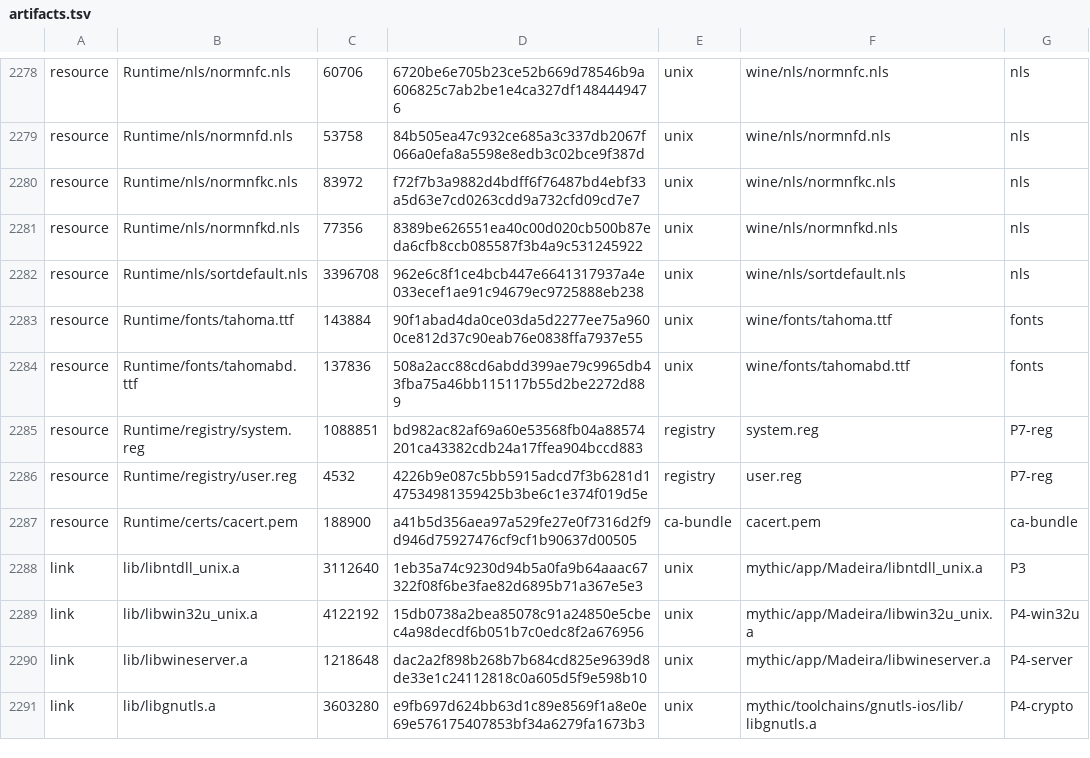
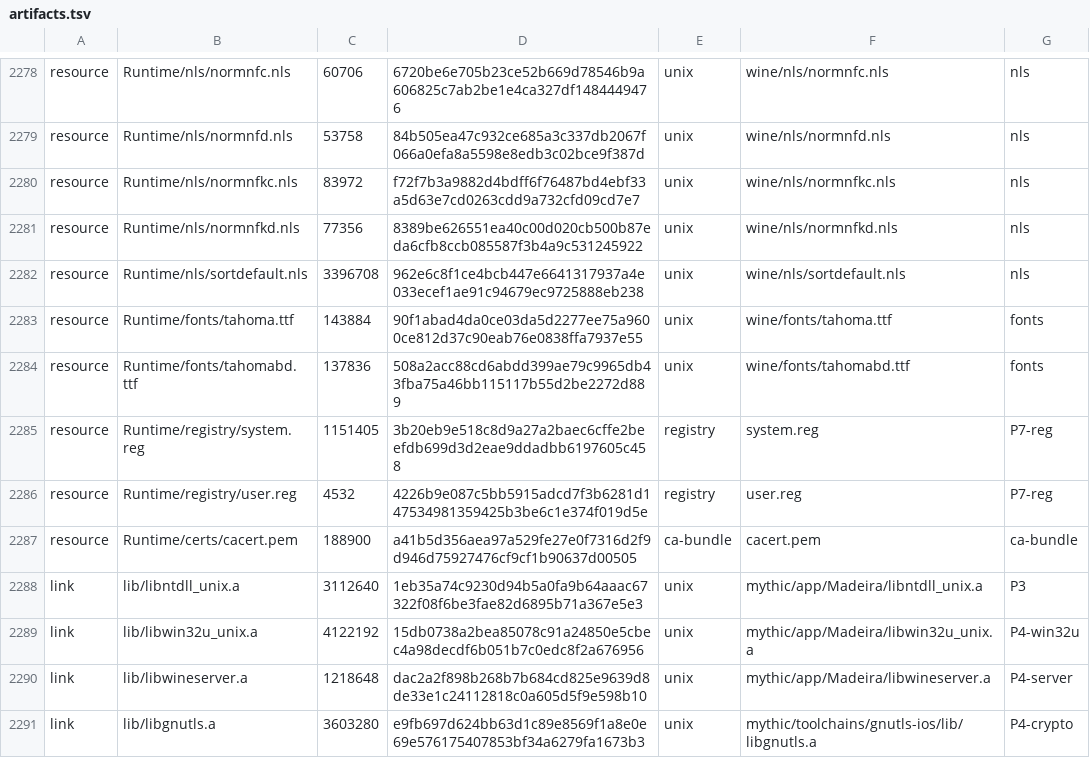
Before and after one commit to Aman122608/playport, a TSV file: app/artifacts.tsv, drawn as a sheet; only a part is shown, gaps mark what is left out.

```diff
--- a/app/artifacts.tsv
+++ b/app/artifacts.tsv
@@ -2284,3 +2284,3 @@ resource	Runtime/fonts/tahoma.ttf	143884	90f1abad4da0ce03da5d2277ee75a9600ce812d
 resource	Runtime/fonts/tahomabd.ttf	137836	508a2acc88cd6abdd399ae79c9965db43fba75a46bb115117b55d2be2272d889	unix	wine/fonts/tahomabd.ttf	fonts
-resource	Runtime/registry/system.reg	1088851	bd982ac82af69a60e53568fb04a88574201ca43382cdb24a17ffea904bccd883	registry	system.reg	P7-reg
+resource	Runtime/registry/system.reg	1151405	3b20eb9e518c8d9a27a2baec6cffe2beefdb699d3d2eae9ddadbb6197605c458	registry	system.reg	P7-reg
 resource	Runtime/registry/user.reg	4532	4226b9e087c5bb5915adcd7f3b6281d147534981359425b3be6c1e374f019d5e	registry	user.reg	P7-reg
```
Also changed, not shown: 8 other files.
